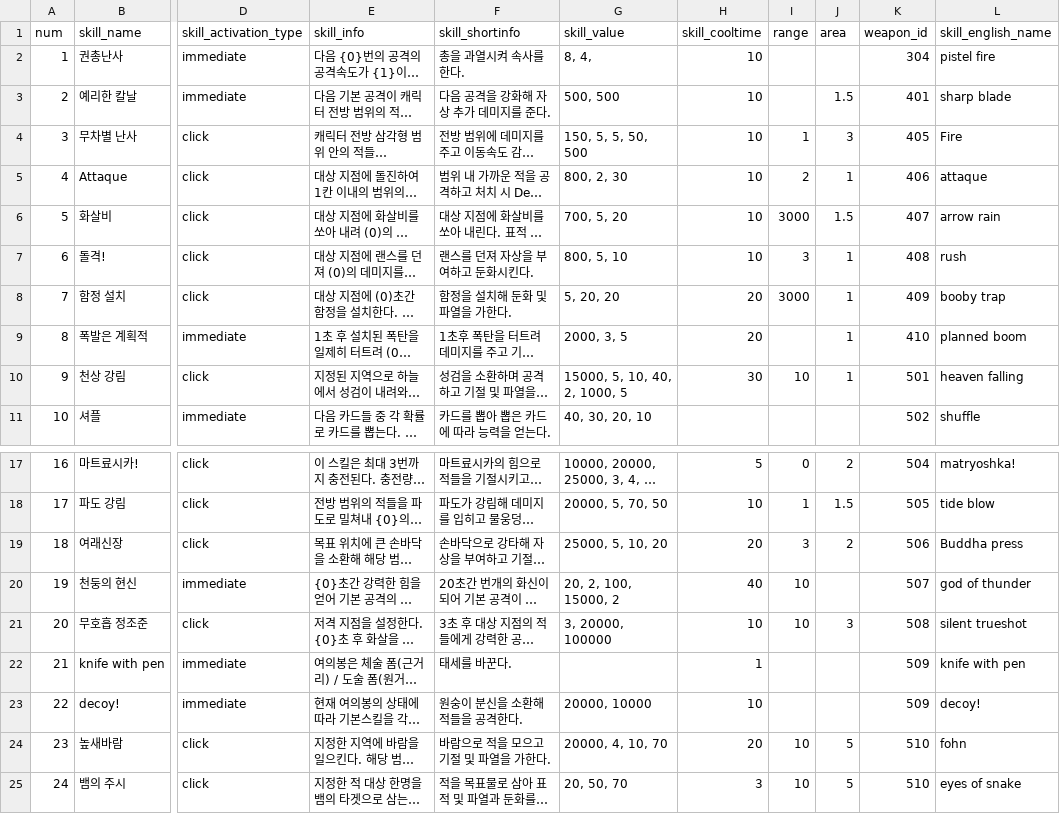
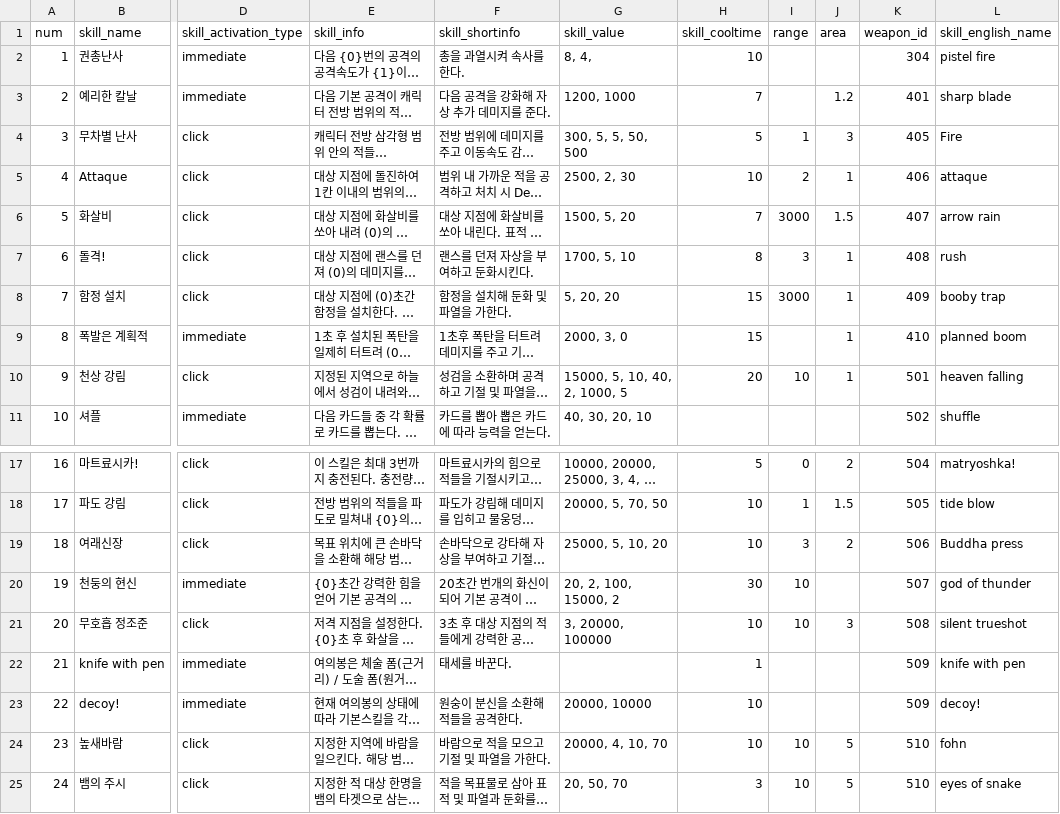
Before and after one commit to Famec7/WRD, a CSV file: Assets/Resources/DataTable/Skill/ActiveSkillData.csv, drawn as a sheet; only a part is shown, gaps mark what is left out; long unchanged cells end in …; the diff names each change by its address in the sheet, - before the commit and + after, or states it on an @@ line.

```diff
--- a/Assets/Resources/DataTable/Skill/ActiveSkillData.csv
+++ b/Assets/Resources/DataTable/Skill/ActiveSkillData.csv
-G3 (skill_value): 500, 500
+G3 (skill_value): 1200, 1000
-H3 (skill_cooltime): 10
+H3 (skill_cooltime): 7
-J3 (area): 1.5
+J3 (area): 1.2
-G4 (skill_value): 150, 5, 5, 50, 500
+G4 (skill_value): 300, 5, 5, 50, 500
-H4 (skill_cooltime): 10
+H4 (skill_cooltime): 5
-G5 (skill_value): 800, 2, 30
+G5 (skill_value): 2500, 2, 30
-G6 (skill_value): 700, 5, 20
+G6 (skill_value): 1500, 5, 20
-H6 (skill_cooltime): 10
+H6 (skill_cooltime): 7
-G7 (skill_value): 800, 5, 10
+G7 (skill_value): 1700, 5, 10
-H7 (skill_cooltime): 10
+H7 (skill_cooltime): 8
-H8:H9 (skill_cooltime): 20
+H8:H9 (skill_cooltime): 15
-G9 (skill_value): 2000, 3, 5
+G9 (skill_value): 2000, 3, 0
-H10 (skill_cooltime): 30
+H10 (skill_cooltime): 20
-H19 (skill_cooltime): 20
+H19 (skill_cooltime): 10
-H20 (skill_cooltime): 40
+H20 (skill_cooltime): 30
-H24 (skill_cooltime): 20
+H24 (skill_cooltime): 10
```
Also changed, not shown: Assets/Resources/DataTable/Skill/PassiveSkillData.csv, Assets/Resources/DataTable/Skill/SkillInfo.csv, 7 other files.
